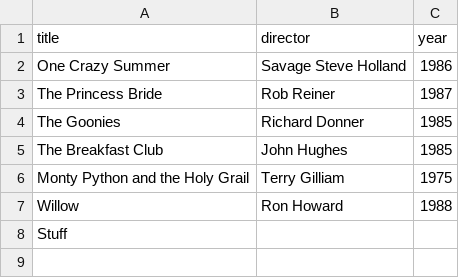
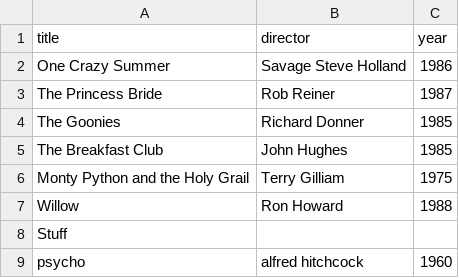
Before and after one commit to Auptyk/webflyx, a CSV file: classics.csv, drawn as a sheet.

Commit message:
main

```diff
--- a/classics.csv
+++ b/classics.csv
@@ -8 +8,2 @@ Willow, Ron Howard, 1988
 Stuff
+psycho, alfred hitchcock, 1960
```
